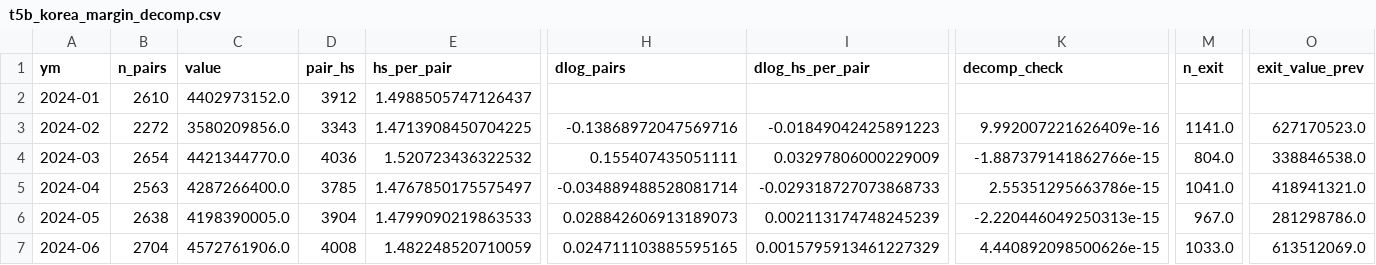
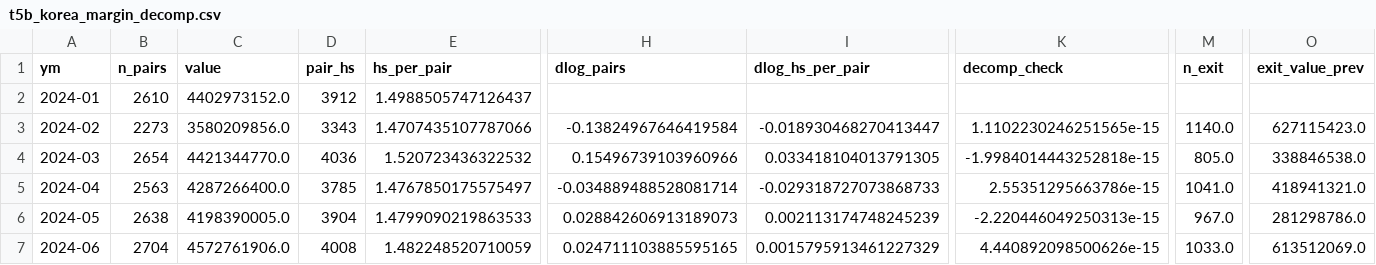
Before and after one commit to hjk9991/panjiva, a CSV file: output/tables/wf2q/t5b_korea_margin_decomp.csv, drawn as a sheet; only a part is shown, gaps mark what is left out; the diff names each change by its address in the sheet, - before the commit and + after, or states it on an @@ line.

```diff
--- a/output/tables/wf2q/t5b_korea_margin_decomp.csv
+++ b/output/tables/wf2q/t5b_korea_margin_decomp.csv
-B3 (n_pairs): 2272
+B3 (n_pairs): 2273
-E3 (hs_per_pair): 1.4713908450704225
+E3 (hs_per_pair): 1.4707435107787066
-H3 (dlog_pairs): -0.13868972047569716
+H3 (dlog_pairs): -0.13824967646419584
-I3 (dlog_hs_per_pair): -0.01849042425891223
+I3 (dlog_hs_per_pair): -0.018930468270413447
-K3 (decomp_check): 9.992007221626409e-16
+K3 (decomp_check): 1.1102230246251565e-15
-M3 (n_exit): 1141.0
+M3 (n_exit): 1140.0
-O3 (exit_value_prev): 627170523.0
+O3 (exit_value_prev): 627115423.0
-H4 (dlog_pairs): 0.155407435051111
+H4 (dlog_pairs): 0.15496739103960966
-I4 (dlog_hs_per_pair): 0.03297806000229009
+I4 (dlog_hs_per_pair): 0.033418104013791305
-K4 (decomp_check): -1.887379141862766e-15
+K4 (decomp_check): -1.9984014443252818e-15
-M4 (n_exit): 804.0
+M4 (n_exit): 805.0
```
Also changed, not shown: output/tables/wf2q/t5_korea_subset.csv, 5 other files.
